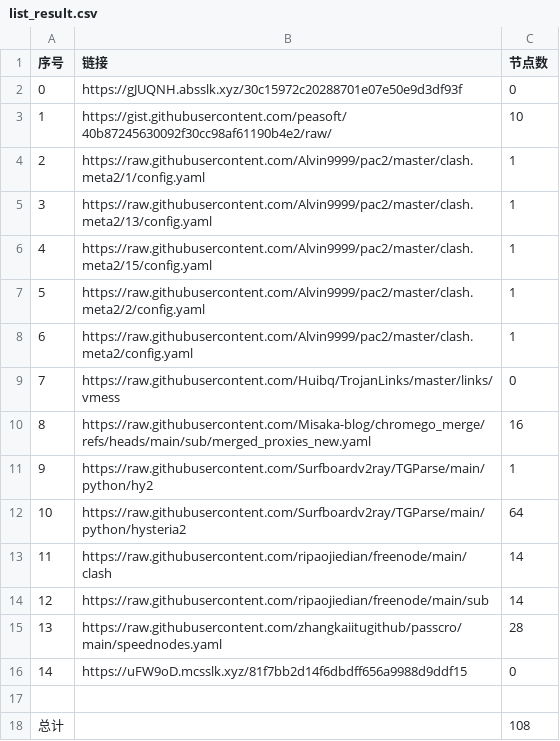
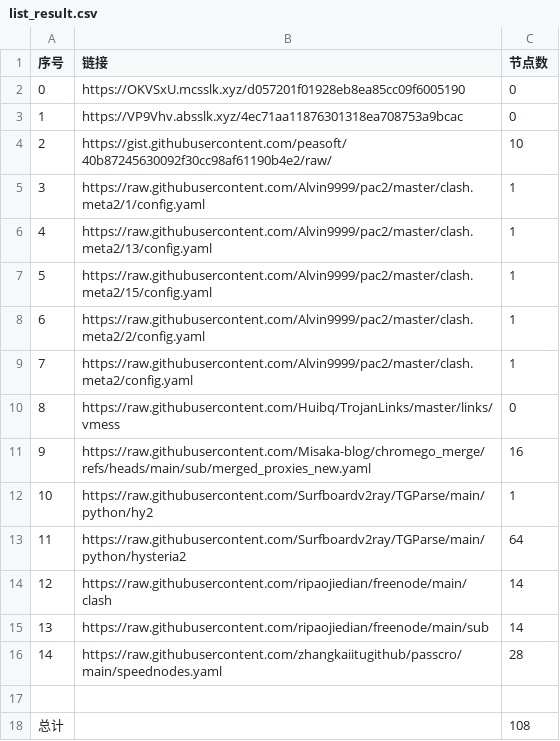
Before and after one commit to bobvane/AutoNode, a CSV file: list_result.csv, drawn as a sheet; removed rows and columns are numbered as before the commit, all else as after; the diff names each change by its address in the sheet, - before the commit and + after, or states it on an @@ line.

```diff
--- a/list_result.csv
+++ b/list_result.csv
-B2 (链接): https://gJUQNH.absslk.xyz/30c15972c20288701e07e50e9d3df93f
+B2 (链接): https://OKVSxU.mcsslk.xyz/d057201f01928eb8ea85cc09f6005190
+row 3: 1 | https://VP9Vhv.absslk.xyz/4ec71aa11876301318ea708753a9bcac | 0
@@ column A (序号) renumbered between rows 4 and 16 @@
-row 16: 14 | https://uFW9oD.mcsslk.xyz/81f7bb2d14f6dbdff656a9988d9ddf15 | 0
```
Also changed, not shown: 3 other files.
